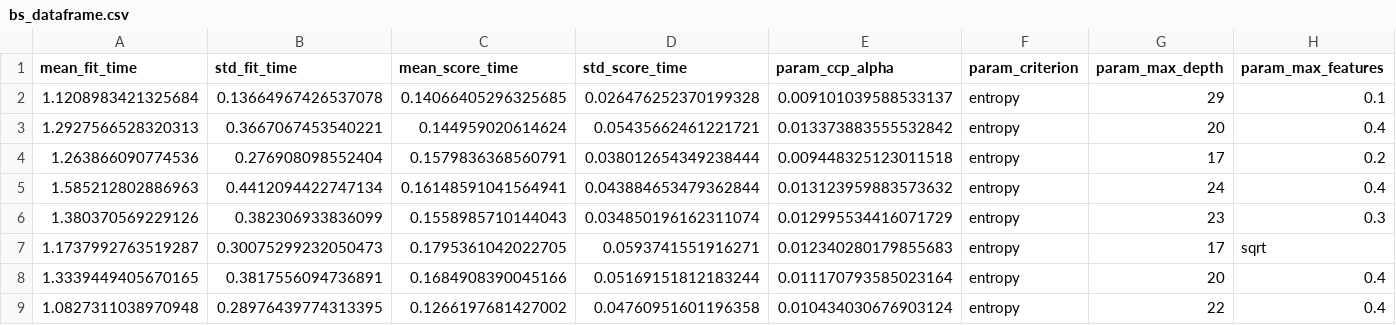
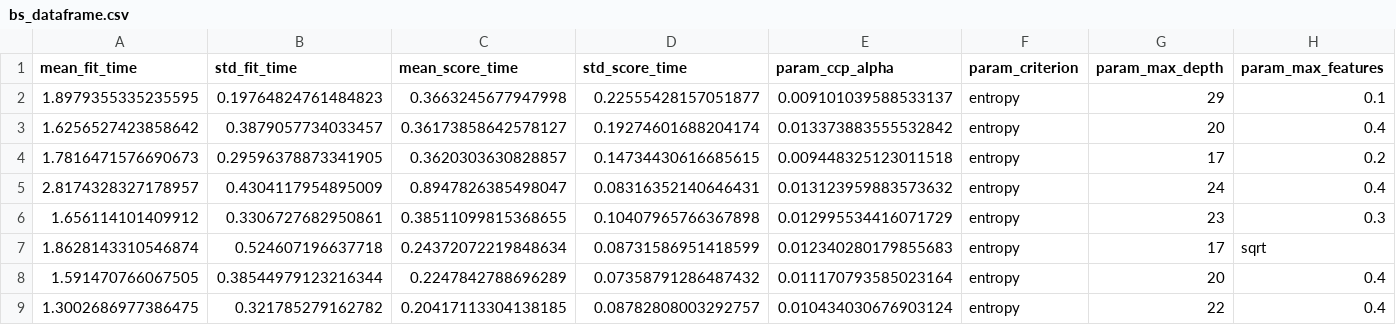
Before and after one commit to Pabsgc/Breast-Cancer-ML, a CSV file: bs_dataframe.csv, drawn as a sheet; only a part is shown; the diff covers the shown part only; the diff names each change by its address in the sheet, - before the commit and + after, or states it on an @@ line.

```diff
--- a/bs_dataframe.csv
+++ b/bs_dataframe.csv
-A2 (mean_fit_time): 1.1208983421325684
+A2 (mean_fit_time): 1.8979355335235595
-B2 (std_fit_time): 0.13664967426537078
+B2 (std_fit_time): 0.19764824761484823
-C2 (mean_score_time): 0.14066405296325685
+C2 (mean_score_time): 0.3663245677947998
-D2 (std_score_time): 0.026476252370199328
+D2 (std_score_time): 0.22555428157051877
-A3 (mean_fit_time): 1.2927566528320313
+A3 (mean_fit_time): 1.6256527423858642
-B3 (std_fit_time): 0.3667067453540221
+B3 (std_fit_time): 0.3879057734033457
-C3 (mean_score_time): 0.144959020614624
+C3 (mean_score_time): 0.36173858642578127
-D3 (std_score_time): 0.05435662461221721
+D3 (std_score_time): 0.19274601688204174
-A4 (mean_fit_time): 1.263866090774536
+A4 (mean_fit_time): 1.7816471576690673
-B4 (std_fit_time): 0.276908098552404
+B4 (std_fit_time): 0.29596378873341905
-C4 (mean_score_time): 0.1579836368560791
+C4 (mean_score_time): 0.3620303630828857
-D4 (std_score_time): 0.038012654349238444
+D4 (std_score_time): 0.14734430616685615
-A5 (mean_fit_time): 1.585212802886963
+A5 (mean_fit_time): 2.8174328327178957
-B5 (std_fit_time): 0.4412094422747134
+B5 (std_fit_time): 0.4304117954895009
-C5 (mean_score_time): 0.16148591041564941
+C5 (mean_score_time): 0.8947826385498047
-D5 (std_score_time): 0.043884653479362844
+D5 (std_score_time): 0.08316352140646431
-A6 (mean_fit_time): 1.380370569229126
+A6 (mean_fit_time): 1.656114101409912
-B6 (std_fit_time): 0.382306933836099
+B6 (std_fit_time): 0.3306727682950861
-C6 (mean_score_time): 0.1558985710144043
+C6 (mean_score_time): 0.38511099815368655
-D6 (std_score_time): 0.034850196162311074
+D6 (std_score_time): 0.10407965766367898
-A7 (mean_fit_time): 1.1737992763519287
+A7 (mean_fit_time): 1.8628143310546874
-B7 (std_fit_time): 0.30075299232050473
+B7 (std_fit_time): 0.524607196637718
-C7 (mean_score_time): 0.1795361042022705
+C7 (mean_score_time): 0.24372072219848634
-D7 (std_score_time): 0.0593741551916271
+D7 (std_score_time): 0.08731586951418599
-A8 (mean_fit_time): 1.3339449405670165
+A8 (mean_fit_time): 1.591470766067505
-B8 (std_fit_time): 0.3817556094736891
+B8 (std_fit_time): 0.38544979123216344
-C8 (mean_score_time): 0.1684908390045166
+C8 (mean_score_time): 0.2247842788696289
-D8 (std_score_time): 0.05169151812183244
+D8 (std_score_time): 0.07358791286487432
-A9 (mean_fit_time): 1.0827311038970948
+A9 (mean_fit_time): 1.3002686977386475
-B9 (std_fit_time): 0.28976439774313395
+B9 (std_fit_time): 0.321785279162782
-C9 (mean_score_time): 0.1266197681427002
+C9 (mean_score_time): 0.20417113304138185
-D9 (std_score_time): 0.04760951601196358
+D9 (std_score_time): 0.08782808003292757
```
Also changed, not shown: 96 edited cells elsewhere in this file, 10 other files.
